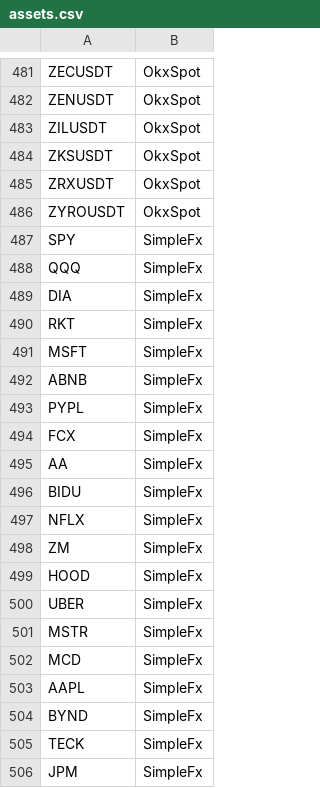
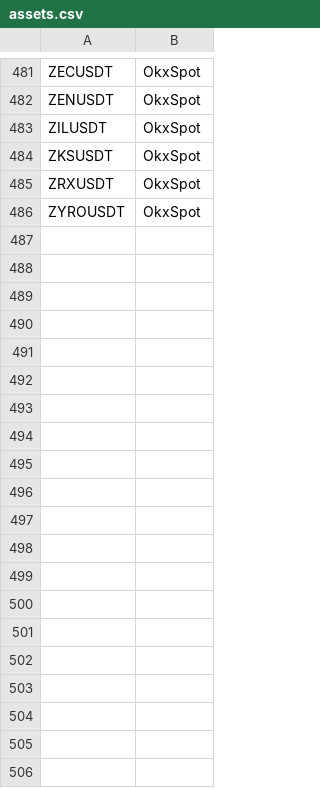
Before and after one commit to GeorgeQuantAnalyst/crypto-screener, a CSV file: data/assets.csv, drawn as a sheet; only a part is shown, gaps mark what is left out; the diff covers the shown part only.

Commit message:
Removed support for SimpleFx (us equities)

```diff
--- a/data/assets.csv
+++ b/data/assets.csv
@@ -486,21 +486 @@ ZRXUSDT,OkxSpot
 ZYROUSDT,OkxSpot
-SPY,SimpleFx
-QQQ,SimpleFx
-DIA,SimpleFx
-RKT,SimpleFx
-MSFT,SimpleFx
-ABNB,SimpleFx
-PYPL,SimpleFx
-FCX,SimpleFx
-AA,SimpleFx
-BIDU,SimpleFx
-NFLX,SimpleFx
-ZM,SimpleFx
-HOOD,SimpleFx
-UBER,SimpleFx
-MSTR,SimpleFx
-MCD,SimpleFx
-AAPL,SimpleFx
-BYND,SimpleFx
-TECK,SimpleFx
-JPM,SimpleFx
```
Also changed, not shown: 41 removed rows elsewhere in this file, 7 other files.
